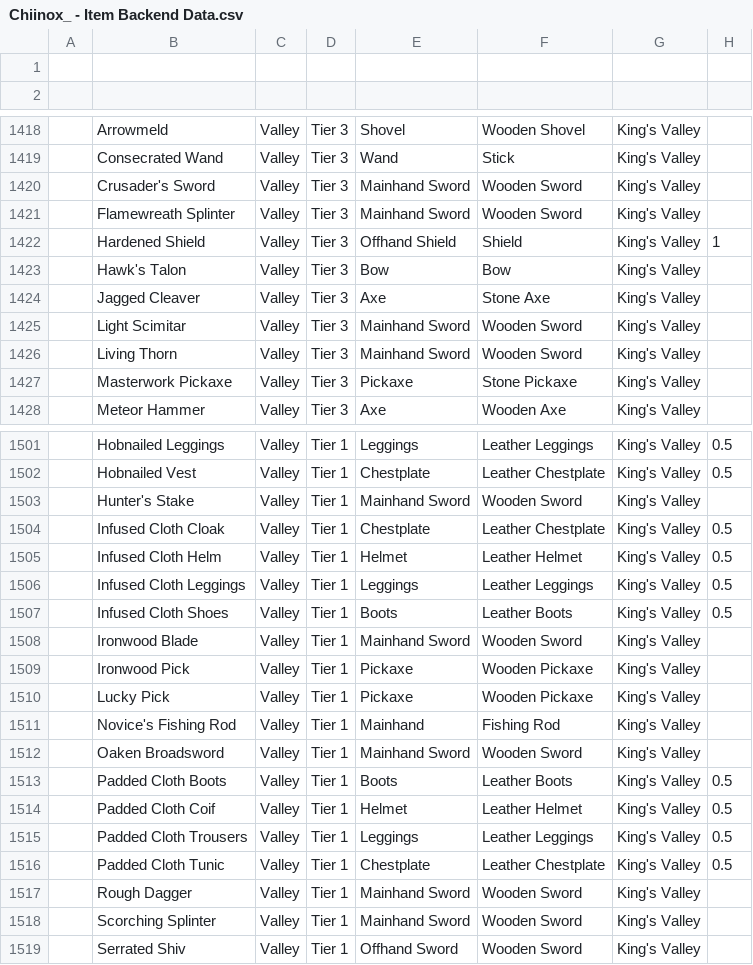
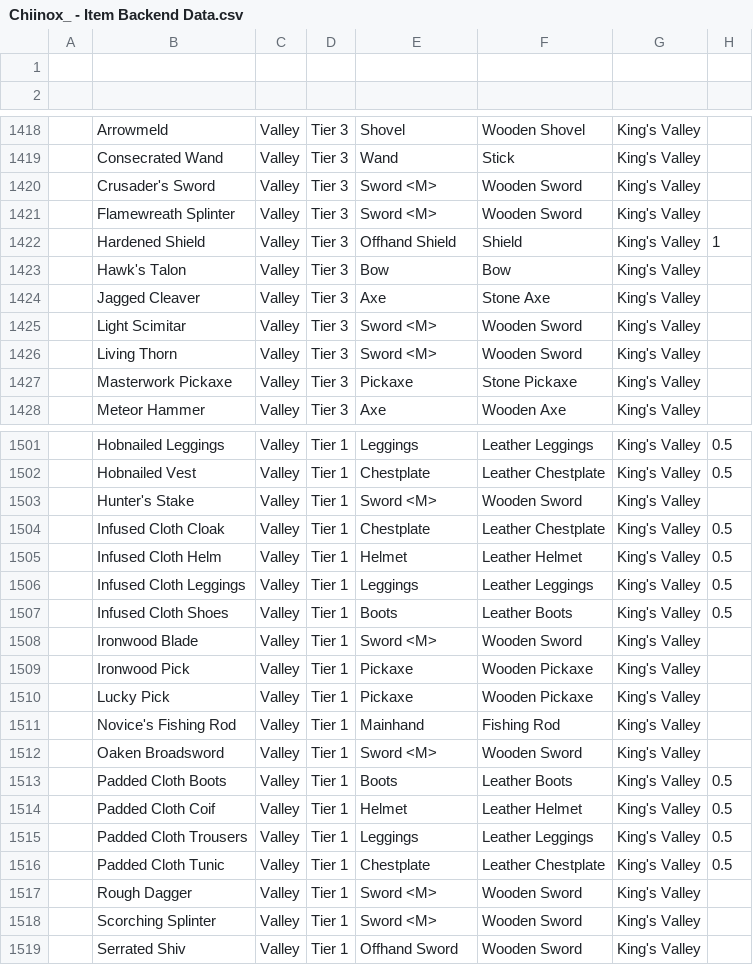
Before and after one commit to ehwuts/monumenta-builder, a CSV file: data/raw/Chiinox_ - Item Backend Data.csv, drawn as a sheet; only a part is shown, gaps mark what is left out; the diff covers the shown part only; the diff names each change by its address in the sheet, - before the commit and + after, or states it on an @@ line.

```diff
--- a/data/raw/Chiinox_ - Item Backend Data.csv
+++ b/data/raw/Chiinox_ - Item Backend Data.csv
-E1420:E1421: Mainhand Sword
+E1420:E1421: Sword <M>
-E1425:E1426: Mainhand Sword
+E1425:E1426: Sword <M>
-E1503: Mainhand Sword
+E1503: Sword <M>
-E1508: Mainhand Sword
+E1508: Sword <M>
-E1512: Mainhand Sword
+E1512: Sword <M>
-E1517:E1518: Mainhand Sword
+E1517:E1518: Sword <M>
```
Also changed, not shown: 121 edited cells elsewhere in this file, 9 other files.
